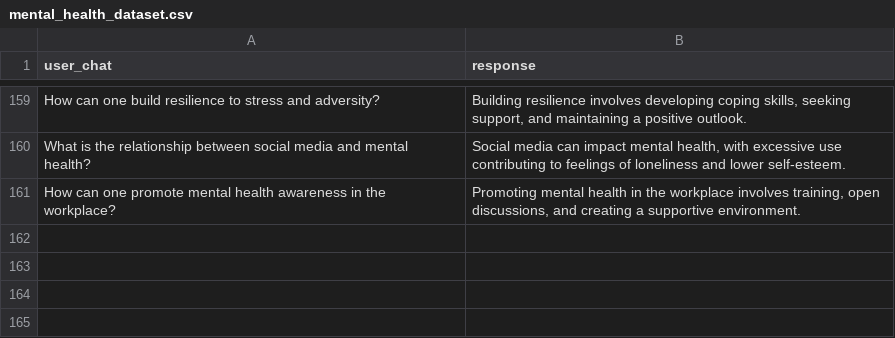
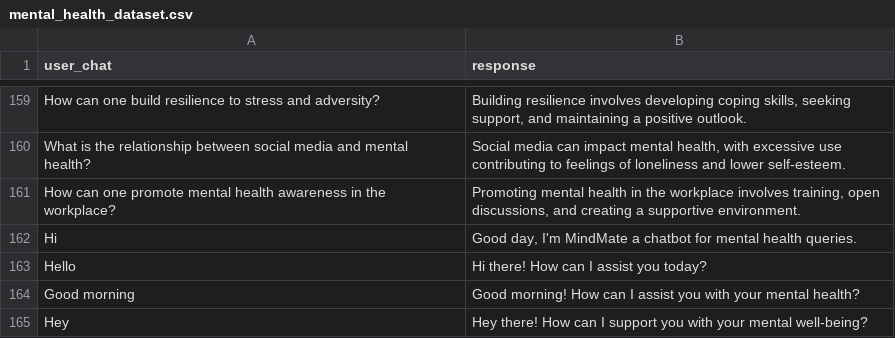
Before and after one commit to onlyrikiji/mindbot, a CSV file: mental_health_dataset.csv, drawn as a sheet; only a part is shown, gaps mark what is left out.

```diff
--- a/mental_health_dataset.csv
+++ b/mental_health_dataset.csv
@@ -161 +161,5 @@ What is the relationship between social media and mental health?,"Social media c
 How can one promote mental health awareness in the workplace?,"Promoting mental health in the workplace involves training, open discussions, and creating a supportive environment."
+Hi,"Good day, I'm MindMate a chatbot for mental health queries."
+Hello, "Hi there! How can I assist you today?"
+Good morning, "Good morning! How can I assist you with your mental health?"
+Hey, "Hey there! How can I support you with your mental well-being?"
```
Also changed, not shown: 5 other files.
